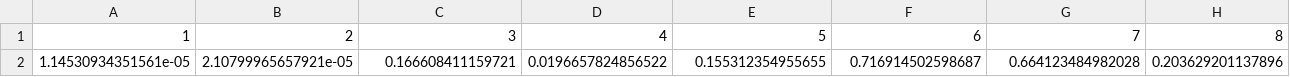
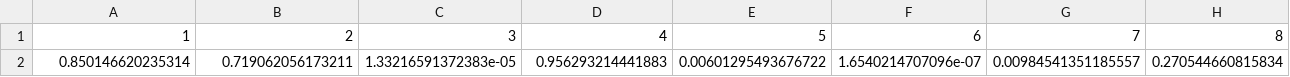
Before and after one commit to MrHuff/kgformula, a CSV file: twins_bench_1d_2500.csv, drawn as a sheet; only a part is shown; removed rows and columns are numbered as before the commit, all else as after; rows hold the shown columns only; the diff names each change by its address in the sheet, - before the commit and + after, or states it on an @@ line.

```diff
--- a/twins_bench_1d_2500.csv
+++ b/twins_bench_1d_2500.csv
-row 2: 1.14530934351561e-05 | 2.10799965657921e-05 | 0.166608411159721 | 0.0196657824856522 | 0.155312354955655 | 0.716914502598687 | 0.664123484982028 | 0.203629201137896
+row 2: 0.850146620235314 | 0.719062056173211 | 1.33216591372383e-05 | 0.956293214441883 | 0.00601295493676722 | 1.6540214707096e-07 | 0.00984541351185557 | 0.270544660815834
```
Also changed, not shown: twins_bench_1d_5000.csv, 24 other files.
